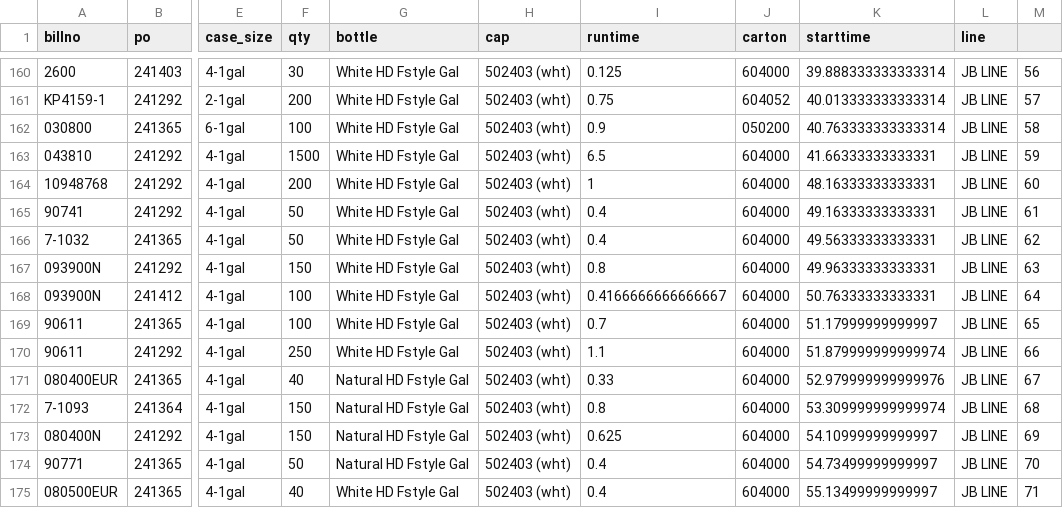
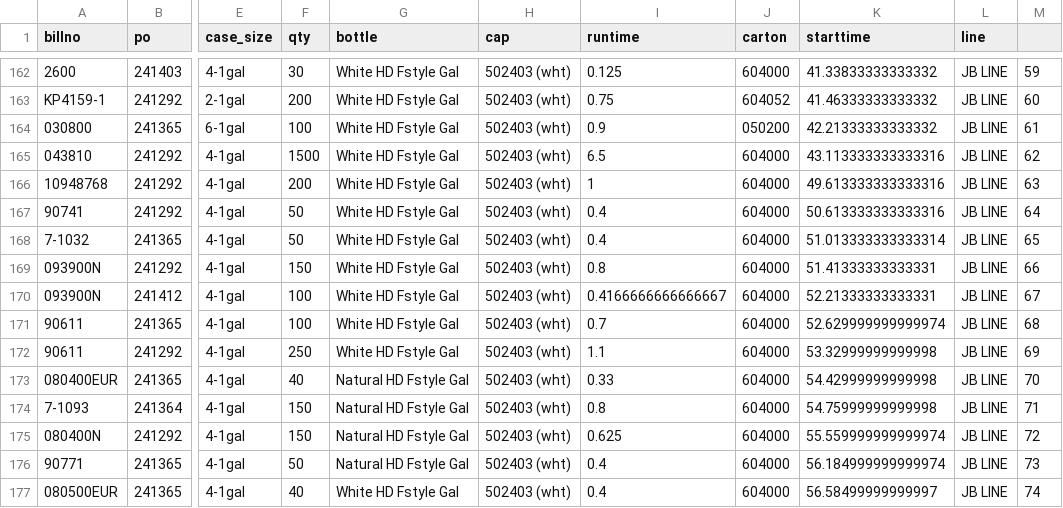
Before and after one commit to ParkerMedlin/kpk-app, a CSV file: db_imports/prodmerge.csv, drawn as a sheet; only a part is shown, gaps mark what is left out; addresses are those after the commit; the diff covers the shown part only; the diff names each change by its address in the sheet, - before the commit and + after, or states it on an @@ line.

```diff
--- a/db_imports/prodmerge.csv
+++ b/db_imports/prodmerge.csv
-K162 (starttime): 39.888333333333314
+K162 (starttime): 41.33833333333332
-M162: 56
+M162: 59
-K163 (starttime): 40.013333333333314
+K163 (starttime): 41.46333333333332
-M163: 57
+M163: 60
-K164 (starttime): 40.763333333333314
+K164 (starttime): 42.21333333333332
-M164: 58
+M164: 61
-K165 (starttime): 41.66333333333331
+K165 (starttime): 43.113333333333316
-M165: 59
+M165: 62
-K166 (starttime): 48.16333333333331
+K166 (starttime): 49.613333333333316
-M166: 60
+M166: 63
-K167 (starttime): 49.16333333333331
+K167 (starttime): 50.613333333333316
-M167: 61
+M167: 64
-K168 (starttime): 49.56333333333331
+K168 (starttime): 51.013333333333314
-M168: 62
+M168: 65
-K169 (starttime): 49.96333333333331
+K169 (starttime): 51.41333333333331
-M169: 63
+M169: 66
-K170 (starttime): 50.76333333333331
+K170 (starttime): 52.21333333333331
-M170: 64
+M170: 67
-K171 (starttime): 51.17999999999997
+K171 (starttime): 52.629999999999974
-M171: 65
+M171: 68
-K172 (starttime): 51.879999999999974
+K172 (starttime): 53.32999999999998
-M172: 66
+M172: 69
-K173 (starttime): 52.979999999999976
+K173 (starttime): 54.42999999999998
-M173: 67
+M173: 70
-K174 (starttime): 53.309999999999974
+K174 (starttime): 54.75999999999998
-M174: 68
+M174: 71
-K175 (starttime): 54.10999999999997
+K175 (starttime): 55.559999999999974
-M175: 69
+M175: 72
-K176 (starttime): 54.73499999999997
+K176 (starttime): 56.184999999999974
-M176: 70
+M176: 73
-K177 (starttime): 55.13499999999997
+K177 (starttime): 56.58499999999997
-M177: 71
+M177: 74
```
Also changed, not shown: 3 added rows, 1 removed row and 108 edited cells elsewhere in this file, 9 other files.
